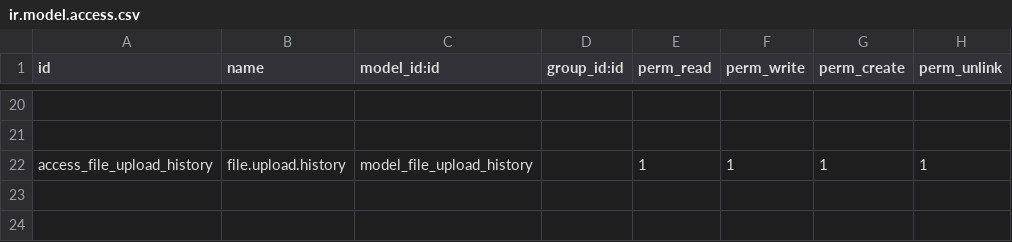
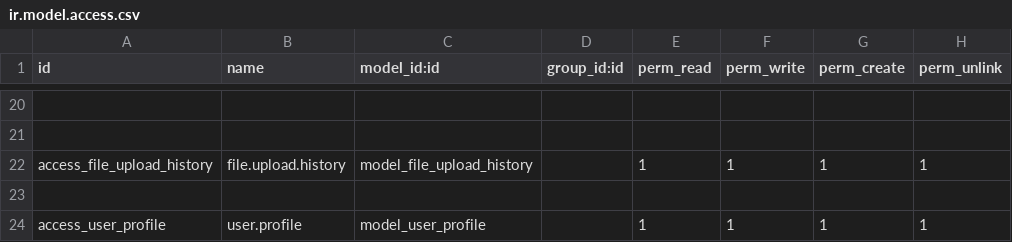
Before and after one commit to pprince97/odoo_traing_2026_candidroot, a CSV file: library_management/security/ir.model.access.csv, drawn as a sheet; only a part is shown, gaps mark what is left out; the diff names each change by its address in the sheet, - before the commit and + after, or states it on an @@ line.

Commit message:
Create user profile form

```diff
--- a/library_management/security/ir.model.access.csv
+++ b/library_management/security/ir.model.access.csv
+row 23: (empty)
+row 24: access_user_profile | user.profile | model_user_profile |  | 1 | 1 | 1 | 1
```
Also changed, not shown: 12 other files.
